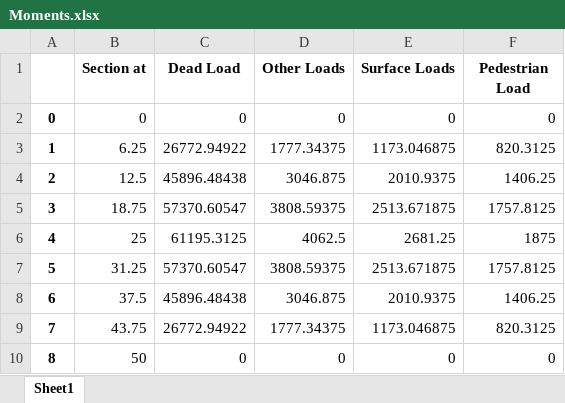
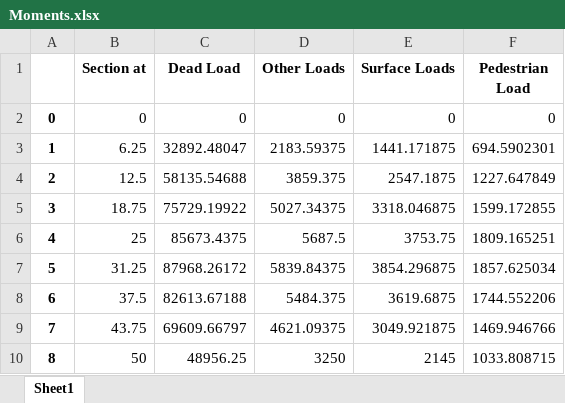
Before and after one commit to Rawrr-123/PSC_bridge, an Excel workbook: outputs/Moments.xlsx, sheet Sheet1, drawn as a sheet; values as stored, in another font and other column widths than the file's, no borders; the diff names each change by its address in the sheet, - before the commit and + after, or states it on an @@ line.

```diff
--- a/outputs/Moments.xlsx (sheet Sheet1)
+++ b/outputs/Moments.xlsx (sheet Sheet1)
-C3 (Dead Load): 26772.94922
+C3 (Dead Load): 32892.48047
-D3 (Other Loads): 1777.34375
+D3 (Other Loads): 2183.59375
-E3 (Surface Loads): 1173.046875
+E3 (Surface Loads): 1441.171875
-F3 (Pedestrian Load): 820.3125
+F3 (Pedestrian Load): 694.5902301
-C4 (Dead Load): 45896.48438
+C4 (Dead Load): 58135.54688
-D4 (Other Loads): 3046.875
+D4 (Other Loads): 3859.375
-E4 (Surface Loads): 2010.9375
+E4 (Surface Loads): 2547.1875
-F4 (Pedestrian Load): 1406.25
+F4 (Pedestrian Load): 1227.647849
-C5 (Dead Load): 57370.60547
+C5 (Dead Load): 75729.19922
-D5 (Other Loads): 3808.59375
+D5 (Other Loads): 5027.34375
-E5 (Surface Loads): 2513.671875
+E5 (Surface Loads): 3318.046875
-F5 (Pedestrian Load): 1757.8125
+F5 (Pedestrian Load): 1599.172855
-C6 (Dead Load): 61195.3125
+C6 (Dead Load): 85673.4375
-D6 (Other Loads): 4062.5
+D6 (Other Loads): 5687.5
-E6 (Surface Loads): 2681.25
+E6 (Surface Loads): 3753.75
-F6 (Pedestrian Load): 1875
+F6 (Pedestrian Load): 1809.165251
-C7 (Dead Load): 57370.60547
+C7 (Dead Load): 87968.26172
-D7 (Other Loads): 3808.59375
+D7 (Other Loads): 5839.84375
-E7 (Surface Loads): 2513.671875
+E7 (Surface Loads): 3854.296875
-F7 (Pedestrian Load): 1757.8125
+F7 (Pedestrian Load): 1857.625034
-C8 (Dead Load): 45896.48438
+C8 (Dead Load): 82613.67188
-D8 (Other Loads): 3046.875
+D8 (Other Loads): 5484.375
-E8 (Surface Loads): 2010.9375
+E8 (Surface Loads): 3619.6875
-F8 (Pedestrian Load): 1406.25
+F8 (Pedestrian Load): 1744.552206
-C9 (Dead Load): 26772.94922
+C9 (Dead Load): 69609.66797
-D9 (Other Loads): 1777.34375
+D9 (Other Loads): 4621.09375
-E9 (Surface Loads): 1173.046875
+E9 (Surface Loads): 3049.921875
-F9 (Pedestrian Load): 820.3125
+F9 (Pedestrian Load): 1469.946766
-C10 (Dead Load): 0
+C10 (Dead Load): 48956.25
-D10 (Other Loads): 0
+D10 (Other Loads): 3250
-E10 (Surface Loads): 0
+E10 (Surface Loads): 2145
-F10 (Pedestrian Load): 0
+F10 (Pedestrian Load): 1033.808715
```
Also changed, not shown: 6 other files.
